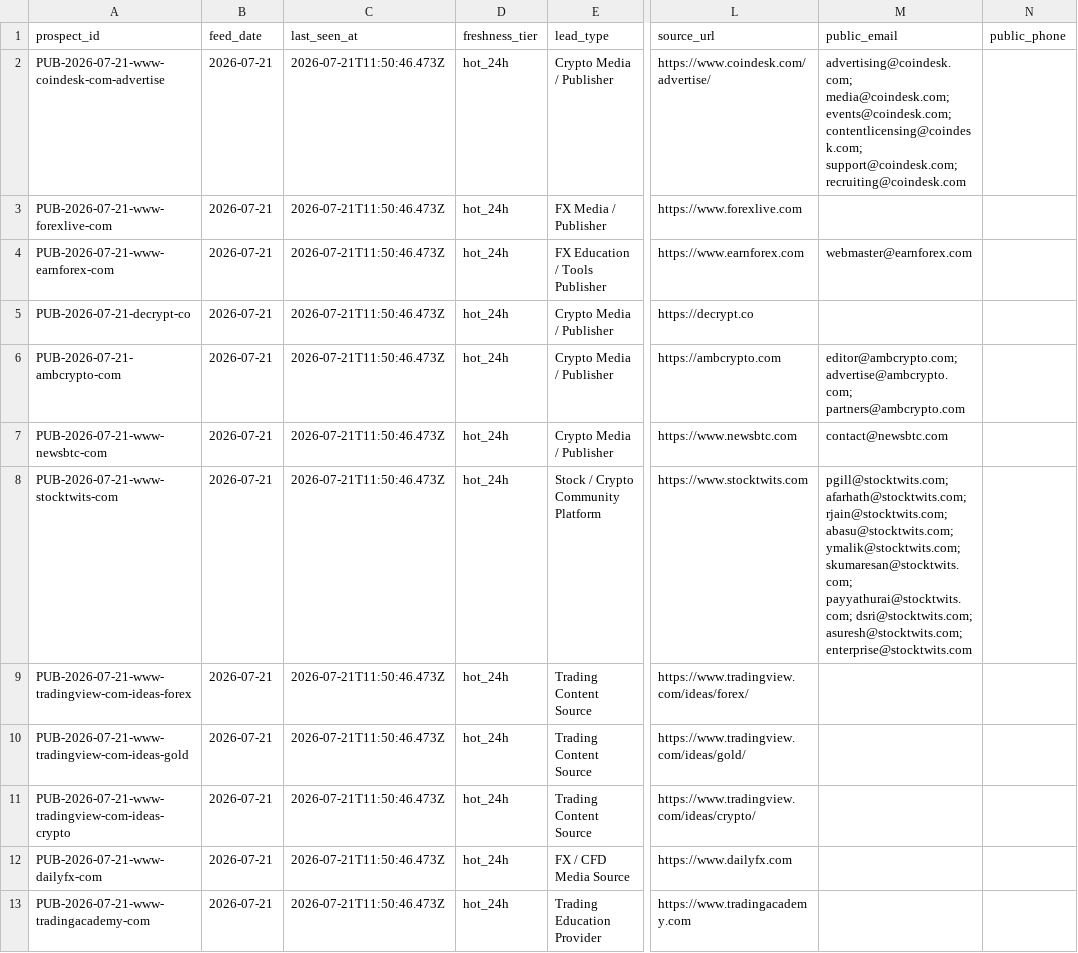
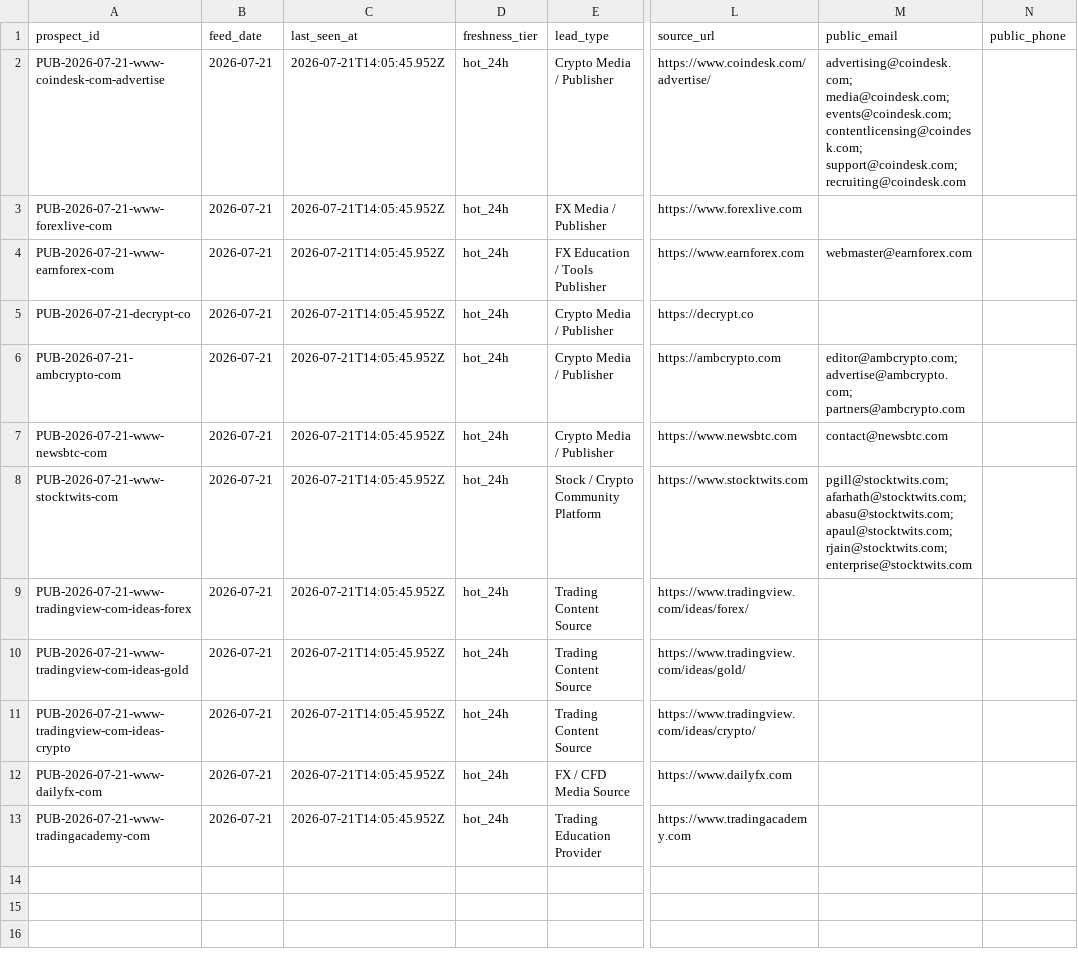
Before and after one commit to songchen539-alt/daily-active-trader-leads, a CSV file: data/public-contact-prospects.csv, drawn as a sheet; only a part is shown, gaps mark what is left out; the diff names each change by its address in the sheet, - before the commit and + after, or states it on an @@ line.

```diff
--- a/data/public-contact-prospects.csv
+++ b/data/public-contact-prospects.csv
-C2:C13 (last_seen_at): 2026-07-21T11:50:46.473Z
+C2:C13 (last_seen_at): 2026-07-21T14:05:45.952Z
-M8 (public_email): pgill@stocktwits.com; afarhath@stocktwits.com; rjain@stocktwits.com; abasu@stocktwits.com; ymalik@stocktwits.com; skumaresan@stocktwits.com; payyathurai@stocktwits.com; dsri@stocktwits.com; asuresh@stocktwits.com; enterprise@stocktwits.com
+M8 (public_email): pgill@stocktwits.com; afarhath@stocktwits.com; abasu@stocktwits.com; apaul@stocktwits.com; rjain@stocktwits.com; enterprise@stocktwits.com
```
Also changed, not shown: data/client-opportunities.csv, data/contactable-prospects.csv, 10 other files.
